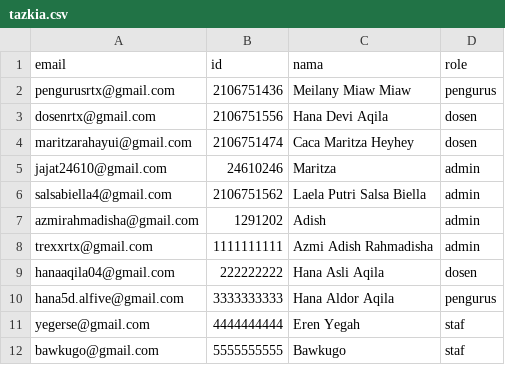
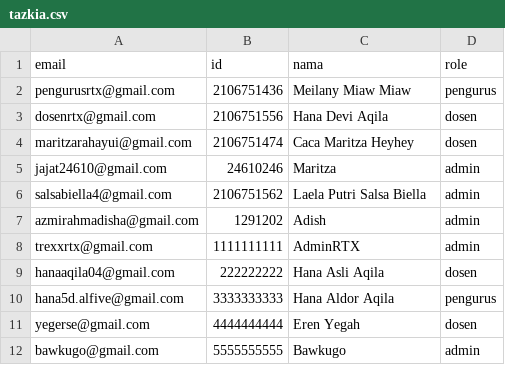
Before and after one commit to maritzarahayui/smail, a CSV file: smail/src/main/resources/static/tazkia.csv, drawn as a sheet.

```diff
--- a/smail/src/main/resources/static/tazkia.csv
+++ b/smail/src/main/resources/static/tazkia.csv
@@ -7,6 +7,6 @@ salsabiella4@gmail.com,2106751562,Laela Putri Salsa Biella,admin
 azmirahmadisha@gmail.com,1291202,Adish,admin
-trexxrtx@gmail.com,1111111111,Azmi Adish Rahmadisha,admin
+trexxrtx@gmail.com,1111111111,AdminRTX,admin
 hanaaqila04@gmail.com,222222222,Hana Asli Aqila,dosen
 hana5d.alfive@gmail.com,3333333333,Hana Aldor Aqila,pengurus
-yegerse@gmail.com,4444444444,Eren Yegah,staf
-bawkugo@gmail.com,5555555555,Bawkugo,staf
+yegerse@gmail.com,4444444444,Eren Yegah,dosen
+bawkugo@gmail.com,5555555555,Bawkugo,admin
```
Also changed, not shown: 14 other files.
